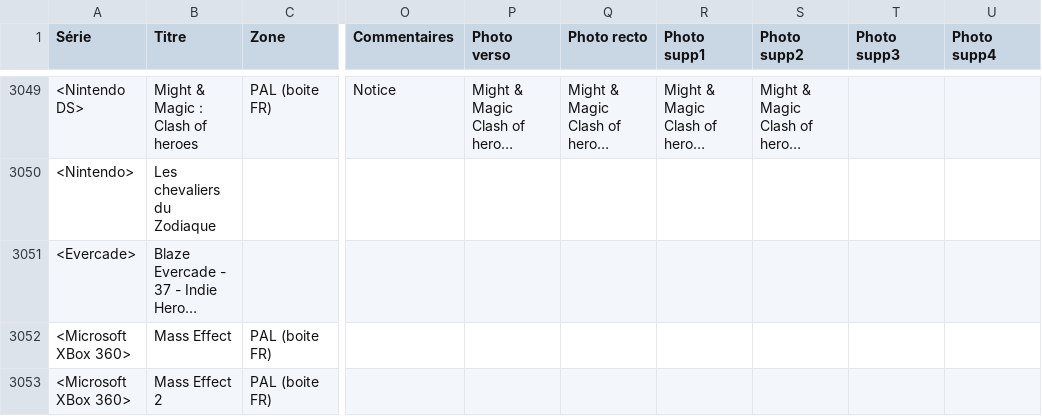
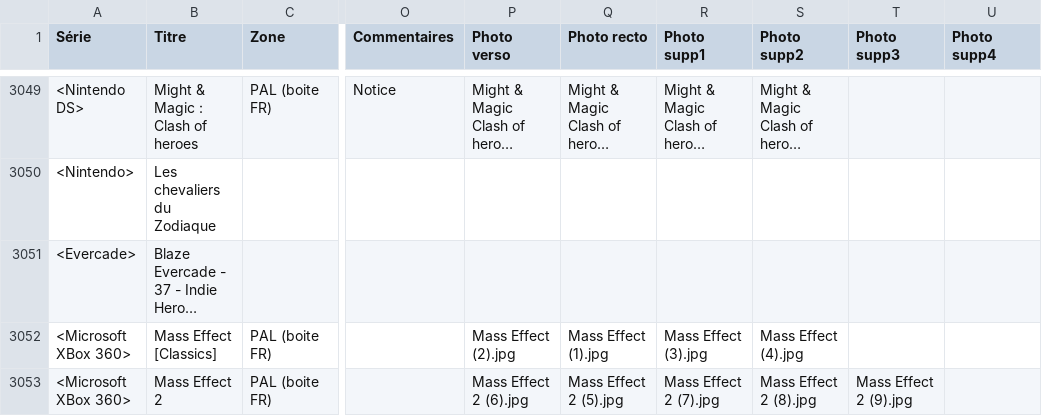
Before and after one commit to mbianchessi-gm/macollection, a TSV file: jeux.tsv, drawn as a sheet; only a part is shown, gaps mark what is left out; long unchanged cells end in …; the diff covers the shown part only; the diff names each change by its address in the sheet, - before the commit and + after, or states it on an @@ line.

```diff
--- a/jeux.tsv
+++ b/jeux.tsv
-B3052 (Titre): Mass Effect
+B3052 (Titre): Mass Effect [Classics]
-P3052 (Photo verso): (empty)
+P3052 (Photo verso): Mass Effect (2).jpg
-Q3052 (Photo recto): (empty)
+Q3052 (Photo recto): Mass Effect (1).jpg
-R3052 (Photo supp1): (empty)
+R3052 (Photo supp1): Mass Effect (3).jpg
-S3052 (Photo supp2): (empty)
+S3052 (Photo supp2): Mass Effect (4).jpg
-P3053 (Photo verso): (empty)
+P3053 (Photo verso): Mass Effect 2 (6).jpg
-Q3053 (Photo recto): (empty)
+Q3053 (Photo recto): Mass Effect 2 (5).jpg
-R3053 (Photo supp1): (empty)
+R3053 (Photo supp1): Mass Effect 2 (7).jpg
-S3053 (Photo supp2): (empty)
+S3053 (Photo supp2): Mass Effect 2 (8).jpg
-T3053 (Photo supp3): (empty)
+T3053 (Photo supp3): Mass Effect 2 (9).jpg
```
Also changed, not shown: 29 edited cells elsewhere in this file, 38 other files.
